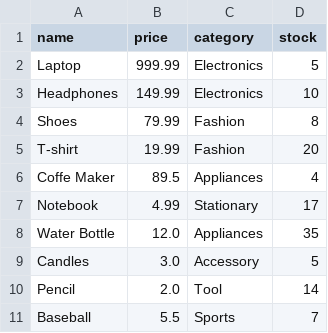
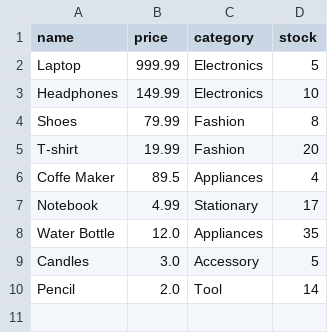
Before and after one commit to canada72205-droid/GoatPy, a CSV file: products.csv, drawn as a sheet; the diff names each change by its address in the sheet, - before the commit and + after, or states it on an @@ line.

```diff
--- a/products.csv
+++ b/products.csv
-row 11: Baseball | 5.5 | Sports | 7
```
Also changed, not shown: 2 other files.
